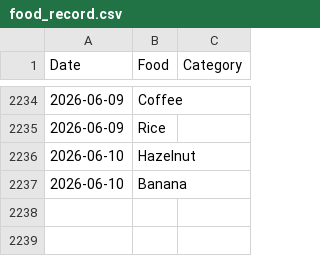
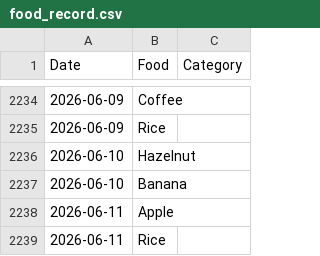
Before and after one commit to JevonDaffyd/python-food-tracker, a CSV file: food_record.csv, drawn as a sheet; only a part is shown, gaps mark what is left out; the diff names each change by its address in the sheet, - before the commit and + after, or states it on an @@ line.

Commit message:
Update food_record.csv

```diff
--- a/food_record.csv
+++ b/food_record.csv
+row 2238: 2026-06-11 | Apple
+row 2239: 2026-06-11 | Rice
```
